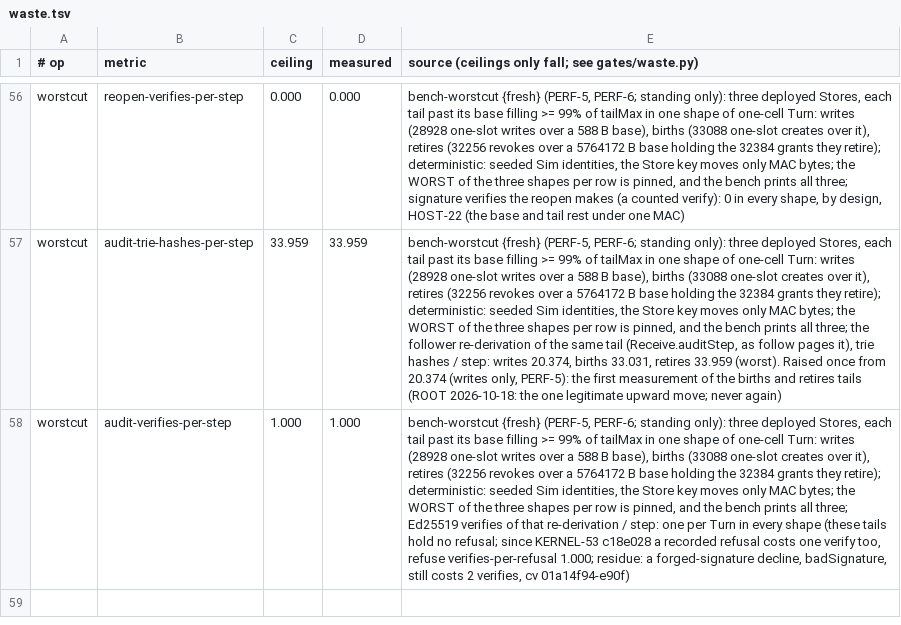
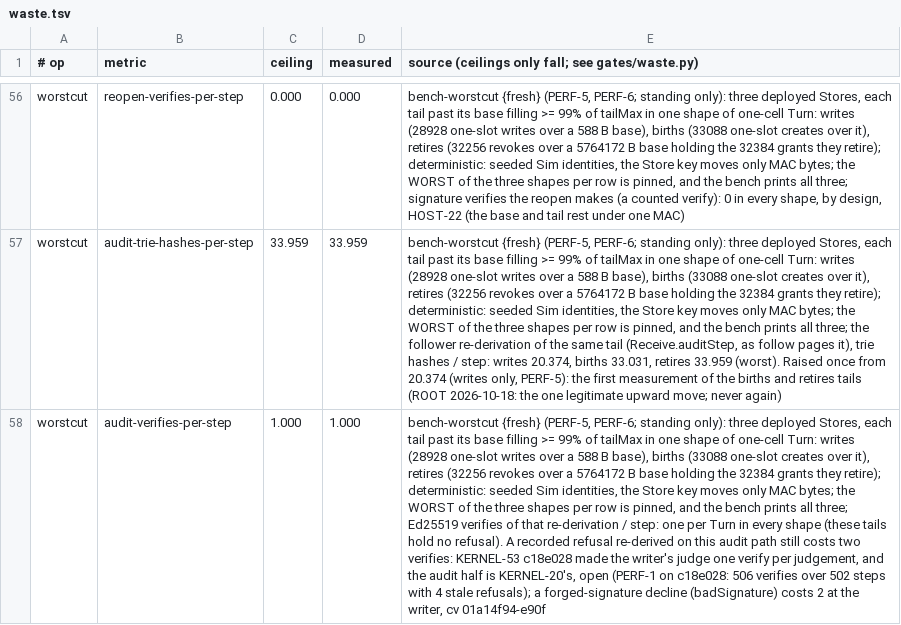
Before and after one commit to emberian/nanodregg, a TSV file: gates/waste.tsv, drawn as a sheet; only a part is shown, gaps mark what is left out; the diff names each change by its address in the sheet, - before the commit and + after, or states it on an @@ line.

```diff
--- a/gates/waste.tsv
+++ b/gates/waste.tsv
-E58: …hold no refusal; since KERNEL-53 c18e028 a recorded refusal costs one verify too, refuse verifies-per-refusal 1.000; residue: a forged-signature decline, badSignature, still costs 2 verifies, cv 01a14f94-e90f)
+E58: …hold no refusal). A recorded refusal re-derived on this audit path still costs two verifies: KERNEL-53 c18e028 made the writer's judge one verify per judgement, and the audit half is KERNEL-20's, open (PERF-1 on c18e028: 506 verifies over 502 steps with 4 stale refusals); a forged-signature decline (badSignature) costs 2 at the writer, cv 01a14f94-e90f
```
